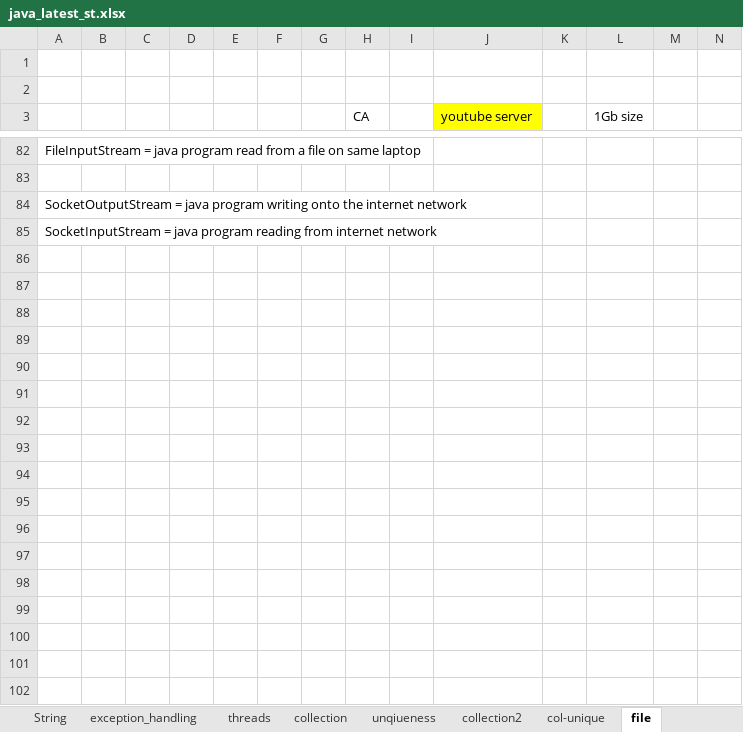
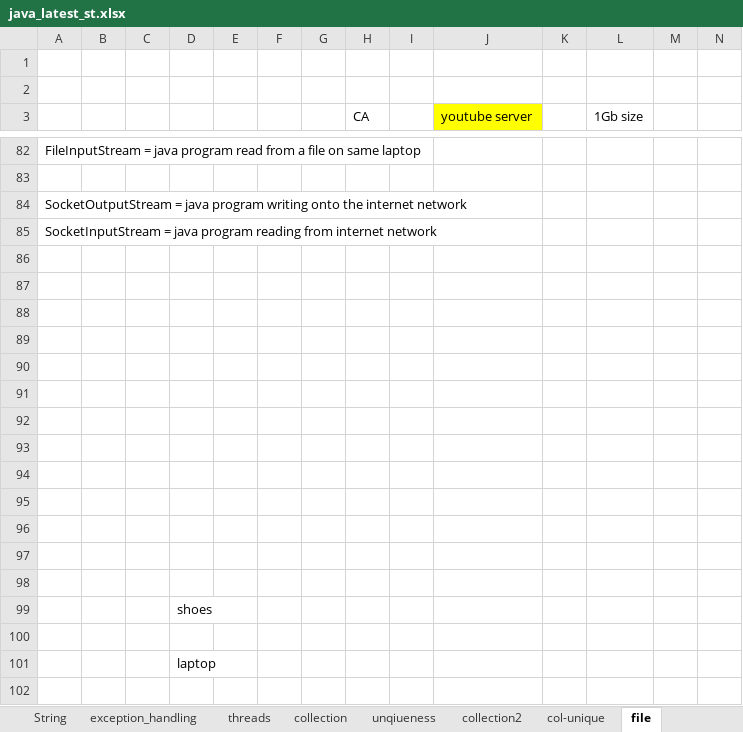
Before and after one commit to kumarunigo/unidec, an Excel workbook: java_latest_st.xlsx, sheet file, drawn as a sheet; only a part is shown, gaps mark what is left out; values as stored, in another font and other column widths than the file's, no borders; 1 other sheet too large or unreadable and not compared; rows hold the shown columns only; the diff covers the shown part only; the diff names each change by its address in the sheet, - before the commit and + after, or states it on an @@ line.

```diff
--- a/java_latest_st.xlsx (sheet file)
+++ b/java_latest_st.xlsx (sheet file)
+row 86: (empty)
+row 87: (empty)
+row 88: (empty)
+row 89: (empty)
+row 90: (empty)
+row 91: (empty)
+row 92: (empty)
+row 93: (empty)
+row 94: (empty)
+row 95: (empty)
+row 96: (empty)
+row 97: (empty)
+row 98: (empty)
+row 99:  |  |  | shoes
+row 100: (empty)
+row 101:  |  |  | laptop
+row 102: (empty)
```
Also changed, not shown: 13 added rows elsewhere in this sheet, sheet collection, 8 other files.
